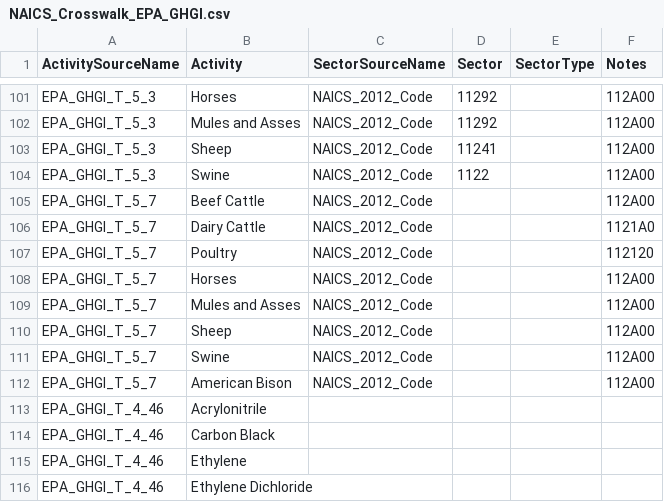
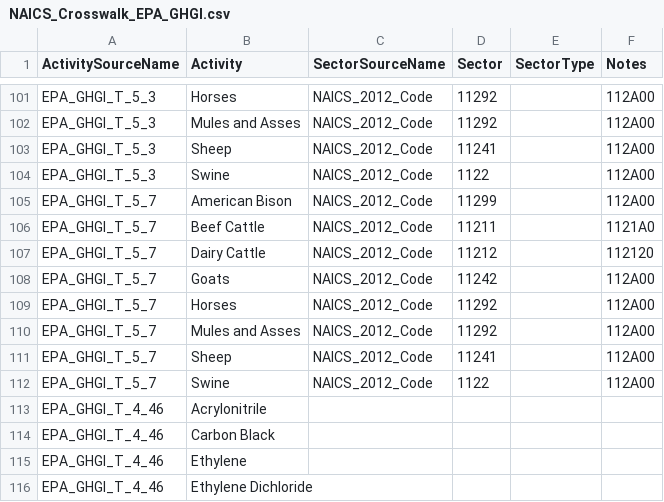
Before and after one commit to USEPA/flowsa, a CSV file: flowsa/data/activitytosectormapping/NAICS_Crosswalk_EPA_GHGI.csv, drawn as a sheet; only a part is shown, gaps mark what is left out.

Commit message:
update sectors for 5_7

```diff
--- a/flowsa/data/activitytosectormapping/NAICS_Crosswalk_EPA_GHGI.csv
+++ b/flowsa/data/activitytosectormapping/NAICS_Crosswalk_EPA_GHGI.csv
@@ -104,10 +104,10 @@ EPA_GHGI_T_5_3,Sheep,NAICS_2012_Code,11241,,112A00
 EPA_GHGI_T_5_3,Swine,NAICS_2012_Code,1122,,112A00
-EPA_GHGI_T_5_7,Beef Cattle,NAICS_2012_Code,,,112A00
-EPA_GHGI_T_5_7,Dairy Cattle,NAICS_2012_Code,,,1121A0
-EPA_GHGI_T_5_7,Poultry,NAICS_2012_Code,,,112120
-EPA_GHGI_T_5_7,Horses,NAICS_2012_Code,,,112A00
-EPA_GHGI_T_5_7,Mules and Asses,NAICS_2012_Code,,,112A00
-EPA_GHGI_T_5_7,Sheep,NAICS_2012_Code,,,112A00
-EPA_GHGI_T_5_7,Swine,NAICS_2012_Code,,,112A00
-EPA_GHGI_T_5_7,American Bison,NAICS_2012_Code,,,112A00
+EPA_GHGI_T_5_7,American Bison,NAICS_2012_Code,11299,,112A00
+EPA_GHGI_T_5_7,Beef Cattle,NAICS_2012_Code,11211,,1121A0
+EPA_GHGI_T_5_7,Dairy Cattle,NAICS_2012_Code,11212,,112120
+EPA_GHGI_T_5_7,Goats,NAICS_2012_Code,11242,,112A00
+EPA_GHGI_T_5_7,Horses,NAICS_2012_Code,11292,,112A00
+EPA_GHGI_T_5_7,Mules and Asses,NAICS_2012_Code,11292,,112A00
+EPA_GHGI_T_5_7,Sheep,NAICS_2012_Code,11241,,112A00
+EPA_GHGI_T_5_7,Swine,NAICS_2012_Code,1122,,112A00
 EPA_GHGI_T_4_46,Acrylonitrile,,,,
```
